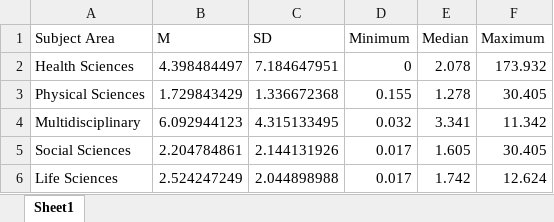
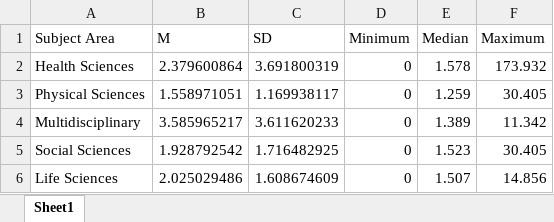
Before and after one commit to doomlab/big_team_who, an Excel workbook: py_outputs/snip.xlsx, sheet Sheet1, drawn as a sheet; values as stored, in another font and other column widths than the file's, no borders; the diff names each change by its address in the sheet, - before the commit and + after, or states it on an @@ line.

```diff
--- a/py_outputs/snip.xlsx (sheet Sheet1)
+++ b/py_outputs/snip.xlsx (sheet Sheet1)
-B2 (M): 4.398484497
+B2 (M): 2.379600864
-C2 (SD): 7.184647951
+C2 (SD): 3.691800319
-E2 (Median): 2.078
+E2 (Median): 1.578
-B3 (M): 1.729843429
+B3 (M): 1.558971051
-C3 (SD): 1.336672368
+C3 (SD): 1.169938117
-D3 (Minimum): 0.155
+D3 (Minimum): 0
-E3 (Median): 1.278
+E3 (Median): 1.259
-B4 (M): 6.092944123
+B4 (M): 3.585965217
-C4 (SD): 4.315133495
+C4 (SD): 3.611620233
-D4 (Minimum): 0.032
+D4 (Minimum): 0
-E4 (Median): 3.341
+E4 (Median): 1.389
-B5 (M): 2.204784861
+B5 (M): 1.928792542
-C5 (SD): 2.144131926
+C5 (SD): 1.716482925
-D5:D6 (Minimum): 0.017
+D5:D6 (Minimum): 0
-E5 (Median): 1.605
+E5 (Median): 1.523
-B6 (M): 2.524247249
+B6 (M): 2.025029486
-C6 (SD): 2.044898988
+C6 (SD): 1.608674609
-E6 (Median): 1.742
+E6 (Median): 1.507
-F6 (Maximum): 12.624
+F6 (Maximum): 14.856
```
Also changed, not shown: py_outputs/snip_all.xlsx, 2 other files.
